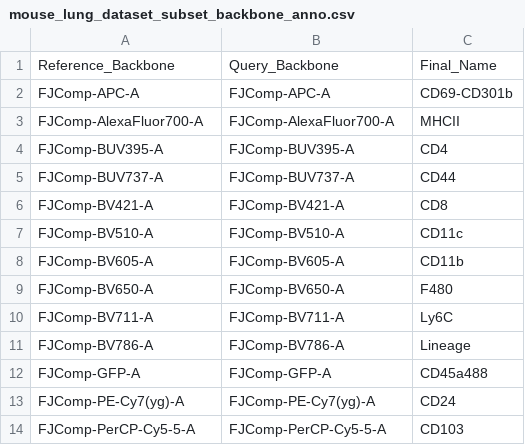
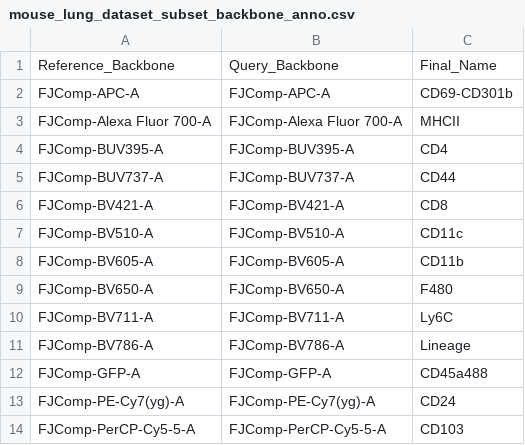
Before and after one commit to KyleFerchen/pyInfinityFlow, a CSV file: example_data/mouse_lung_dataset_subset_backbone_anno.csv, drawn as a sheet.

Commit message:
Fix issue with command line call
The n_events_combine had an incorrect default value. This was changed to None to allow for that option.

Also, the backbone annotation file was adjusted to use spaces for channel names.

```diff
--- a/example_data/mouse_lung_dataset_subset_backbone_anno.csv
+++ b/example_data/mouse_lung_dataset_subset_backbone_anno.csv
@@ -2,3 +2,3 @@ Reference_Backbone,Query_Backbone,Final_Name
 FJComp-APC-A,FJComp-APC-A,CD69-CD301b
-FJComp-AlexaFluor700-A,FJComp-AlexaFluor700-A,MHCII
+FJComp-Alexa Fluor 700-A,FJComp-Alexa Fluor 700-A,MHCII
 FJComp-BUV395-A,FJComp-BUV395-A,CD4
```
Also changed, not shown: 1 other file.
